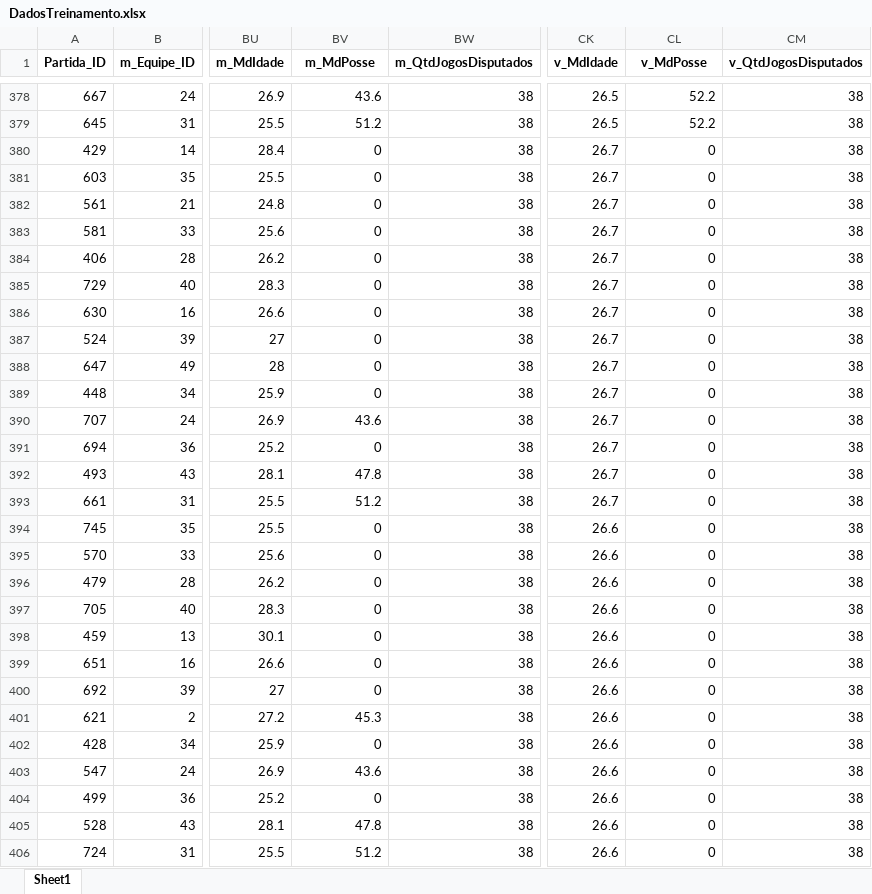
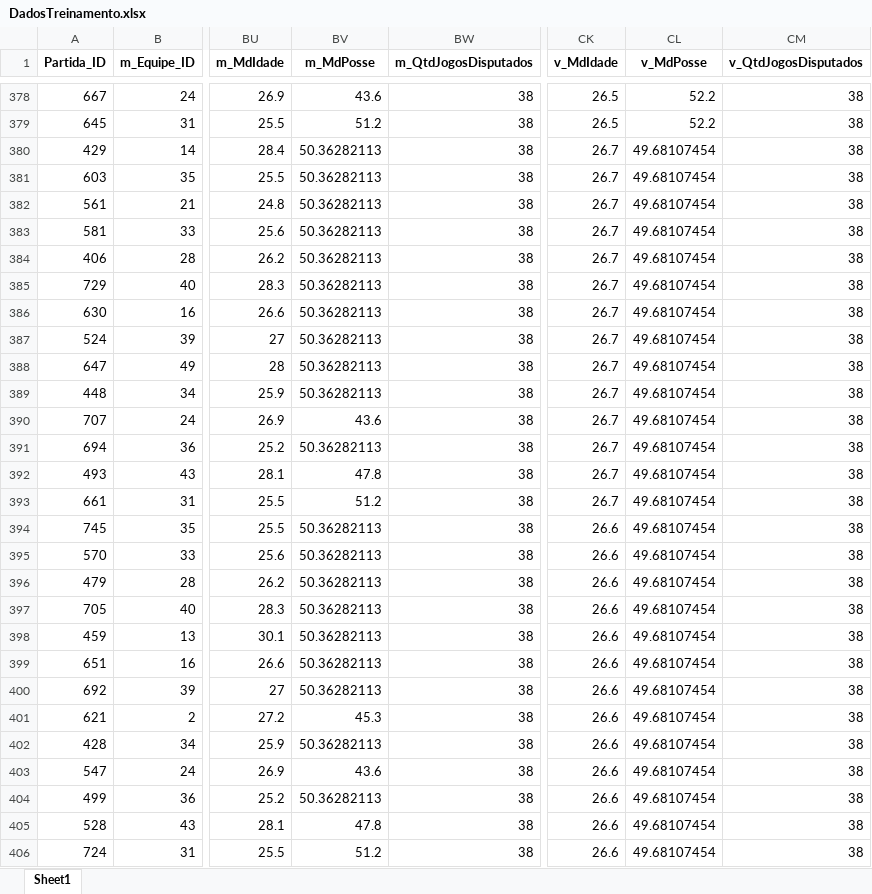
Before and after one commit to lucasvaladares13/TCC_Ciencia-de-Dados-e-Big-Data_PUC-MG, an Excel workbook: documentos/DB_FUT/DadosTreinamento.xlsx, sheet Sheet1, drawn as a sheet; only a part is shown, gaps mark what is left out; values as stored, in another font and other column widths than the file's, no borders; the diff covers the shown part only; the diff names each change by its address in the sheet, - before the commit and + after, or states it on an @@ line.

```diff
--- a/documentos/DB_FUT/DadosTreinamento.xlsx (sheet Sheet1)
+++ b/documentos/DB_FUT/DadosTreinamento.xlsx (sheet Sheet1)
-BV380:BV389 (m_MdPosse): 0
+BV380:BV389 (m_MdPosse): 50.36282113
-CL380:CL406 (v_MdPosse): 0
+CL380:CL406 (v_MdPosse): 49.68107454
-BV391 (m_MdPosse): 0
+BV391 (m_MdPosse): 50.36282113
-BV394:BV400 (m_MdPosse): 0
+BV394:BV400 (m_MdPosse): 50.36282113
-BV402 (m_MdPosse): 0
+BV402 (m_MdPosse): 50.36282113
-BV404 (m_MdPosse): 0
+BV404 (m_MdPosse): 50.36282113
```
Also changed, not shown: 428 edited cells elsewhere in this sheet, 10 other files.
